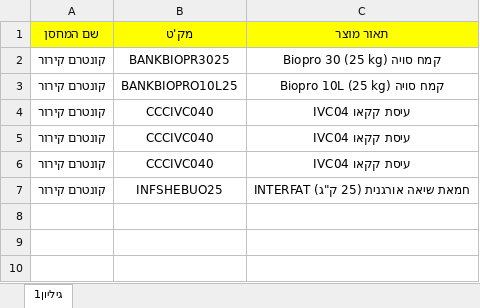
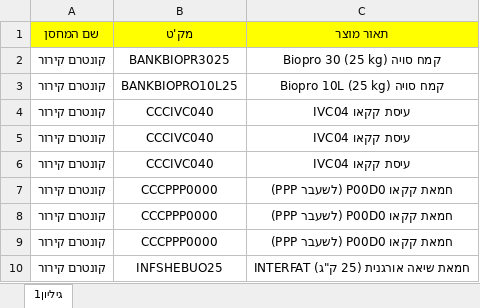
Before and after one commit to Itayse28/dormeco_project, an Excel workbook: input_files/Gold_bond_Gili.xlsx, sheet גיליון1, drawn as a sheet; values as stored, in another font and other column widths than the file's, no borders; the diff names each change by its address in the sheet, - before the commit and + after, or states it on an @@ line.

```diff
--- a/input_files/Gold_bond_Gili.xlsx (sheet גיליון1)
+++ b/input_files/Gold_bond_Gili.xlsx (sheet גיליון1)
+row 7: קונטרם קירור | CCCPPP0000 | חמאת קקאו P00D0 (לשעבר PPP)
+row 8: קונטרם קירור | CCCPPP0000 | חמאת קקאו P00D0 (לשעבר PPP)
+row 9: קונטרם קירור | CCCPPP0000 | חמאת קקאו P00D0 (לשעבר PPP)
```
Also changed, not shown: 6 other files.
